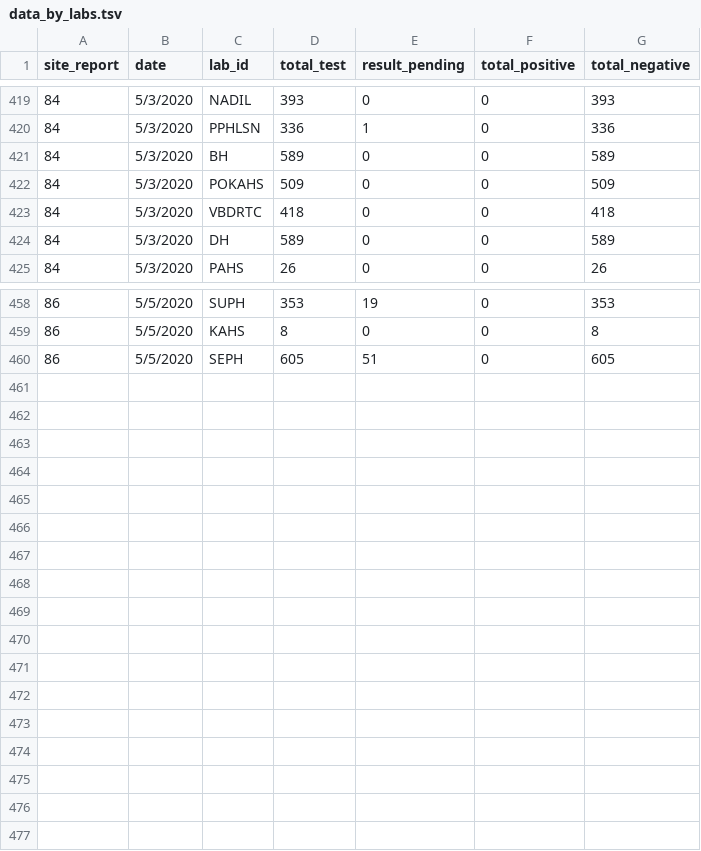
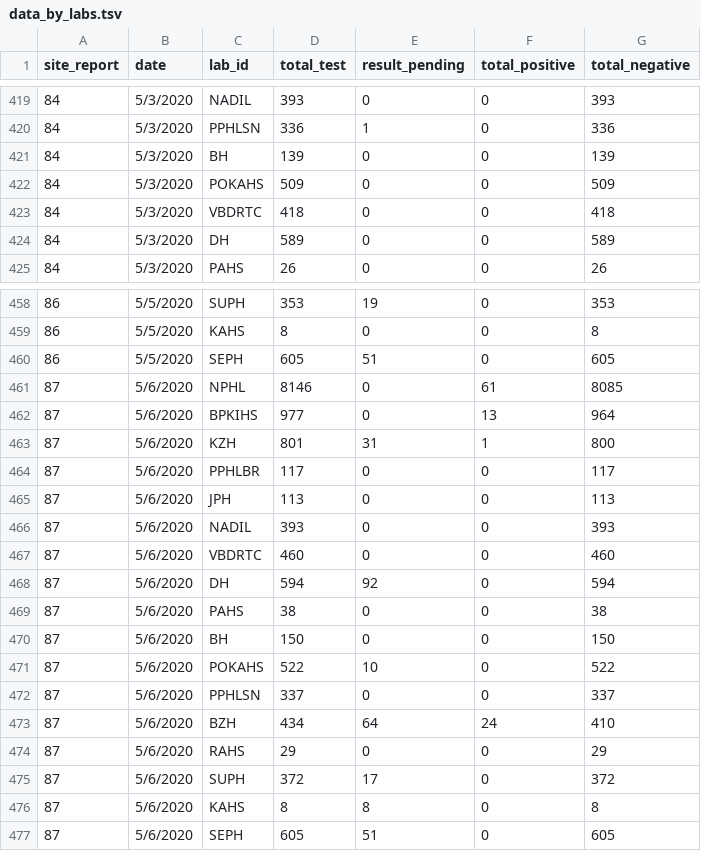
Before and after one commit to raunakms/covid19nepal, a TSV file: data/data_by_labs.tsv, drawn as a sheet; only a part is shown, gaps mark what is left out.

```diff
--- a/data/data_by_labs.tsv
+++ b/data/data_by_labs.tsv
@@ -420,3 +420,3 @@ site_report	date	lab_id	total_test	result_pending	total_positive	total_negative
 84	5/3/2020	PPHLSN	336	1	0	336
-84	5/3/2020	BH	589	0	0	589
+84	5/3/2020	BH	139	0	0	139
 84	5/3/2020	POKAHS	509	0	0	509
@@ -460 +460,18 @@ site_report	date	lab_id	total_test	result_pending	total_positive	total_negative
 86	5/5/2020	SEPH	605	51	0	605
+87	5/6/2020	NPHL	8146	0	61	8085
+87	5/6/2020	BPKIHS	977	0	13	964
+87	5/6/2020	KZH	801	31	1	800
+87	5/6/2020	PPHLBR	117	0	0	117
+87	5/6/2020	JPH	113	0	0	113
+87	5/6/2020	NADIL	393	0	0	393
+87	5/6/2020	VBDRTC	460	0	0	460
+87	5/6/2020	DH	594	92	0	594
+87	5/6/2020	PAHS	38	0	0	38
+87	5/6/2020	BH	150	0	0	150
+87	5/6/2020	POKAHS	522	10	0	522
+87	5/6/2020	PPHLSN	337	0	0	337
+87	5/6/2020	BZH	434	64	24	410
+87	5/6/2020	RAHS	29	0	0	29
+87	5/6/2020	SUPH	372	17	0	372
+87	5/6/2020	KAHS	8	8	0	8
+87	5/6/2020	SEPH	605	51	0	605
```
Also changed, not shown: data/data_patients.tsv, data/data_total.tsv.
